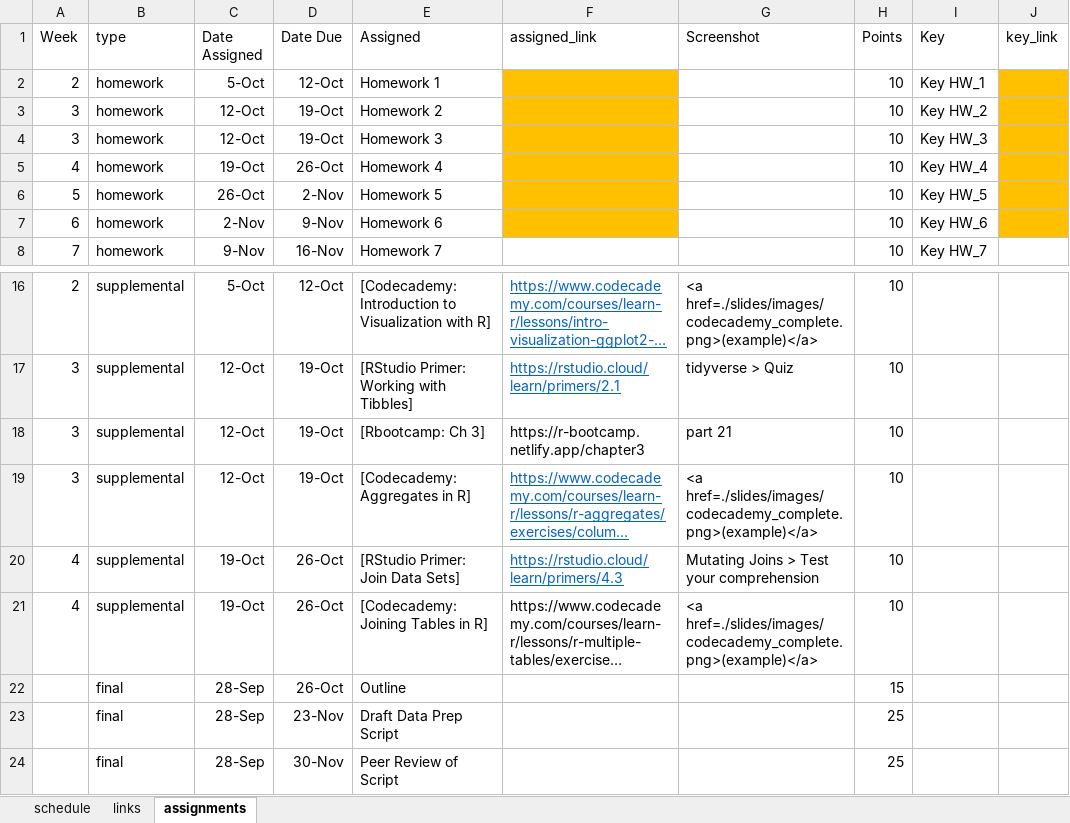
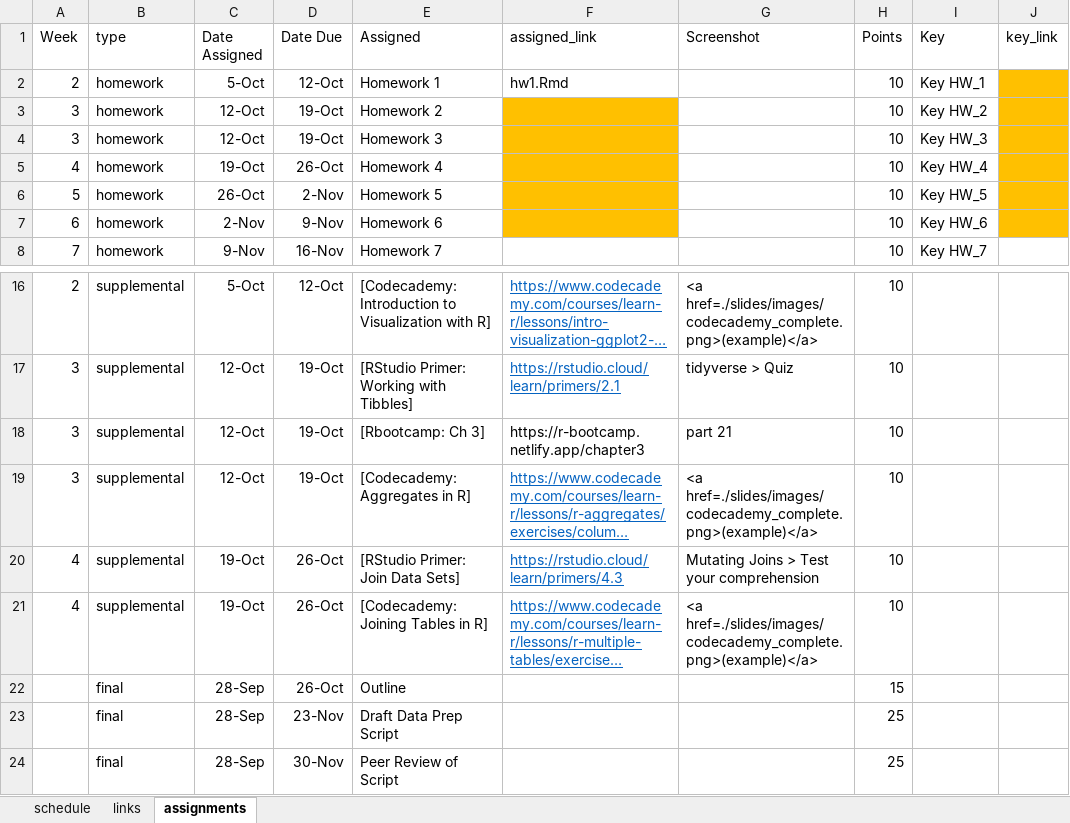
Before and after one commit to uo-datasci-specialization/c1-intro-fall-2022, an Excel workbook: docs/nopublish/schedule.xlsx, sheet assignments, drawn as a sheet; only a part is shown, gaps mark what is left out; long unchanged cells end in …; values as stored, in another font and other column widths than the file's, no borders; the diff names each change by its address in the sheet, - before the commit and + after, or states it on an @@ line.

```diff
--- a/docs/nopublish/schedule.xlsx (sheet assignments)
+++ b/docs/nopublish/schedule.xlsx (sheet assignments)
-F2 (assigned_link): (empty)
+F2 (assigned_link): hw1.Rmd
-F2 fill: #FFC000
+F2 fill: none
@@ F21 underline: off → on, text colour: black → #0563C1 @@
```
Also changed, not shown: sheet links, sheet schedule, 16 other files.
